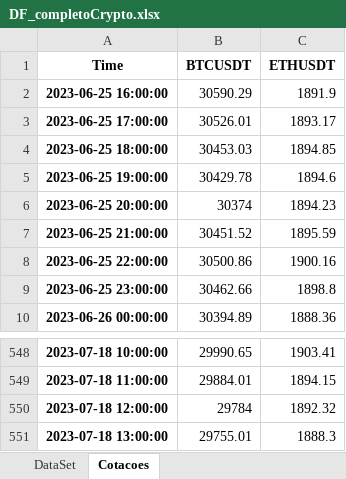
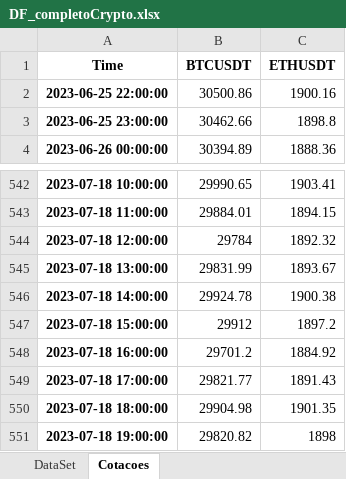
Before and after one commit to diogoraucci/Prototipo_Quant_MM, an Excel workbook: DF_completoCrypto.xlsx, sheet Cotacoes, drawn as a sheet; only a part is shown, gaps mark what is left out; values as stored, in another font and other column widths than the file's, no borders; removed rows and columns are numbered as before the commit, all else as after; the diff names each change by its address in the sheet, - before the commit and + after, or states it on an @@ line.

```diff
--- a/DF_completoCrypto.xlsx (sheet Cotacoes)
+++ b/DF_completoCrypto.xlsx (sheet Cotacoes)
-row 2: 2023-06-25 16:00:00 | 30590.29 | 1891.9
-row 3: 2023-06-25 17:00:00 | 30526.01 | 1893.17
-row 4: 2023-06-25 18:00:00 | 30453.03 | 1894.85
-row 5: 2023-06-25 19:00:00 | 30429.78 | 1894.6
-row 6: 2023-06-25 20:00:00 | 30374 | 1894.23
-row 7: 2023-06-25 21:00:00 | 30451.52 | 1895.59
-B545 (BTCUSDT): 29755.01
+B545 (BTCUSDT): 29831.99
-C545 (ETHUSDT): 1888.3
+C545 (ETHUSDT): 1893.67
+row 546: 2023-07-18 14:00:00 | 29924.78 | 1900.38
+row 547: 2023-07-18 15:00:00 | 29912 | 1897.2
+row 548: 2023-07-18 16:00:00 | 29701.2 | 1884.92
+row 549: 2023-07-18 17:00:00 | 29821.77 | 1891.43
+row 550: 2023-07-18 18:00:00 | 29904.98 | 1901.35
+row 551: 2023-07-18 19:00:00 | 29820.82 | 1898
```
Also changed, not shown: sheet DataSet.
